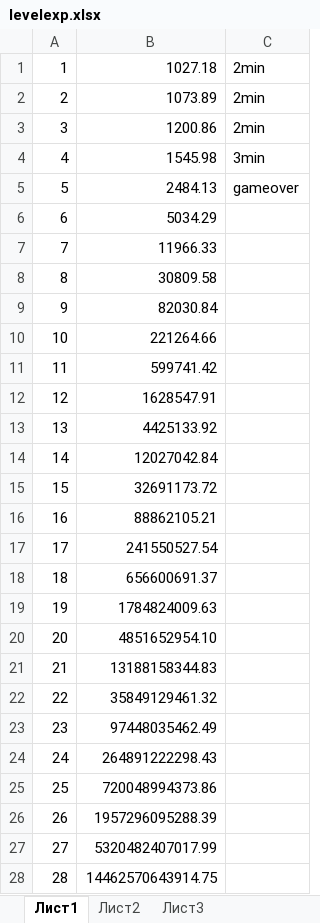
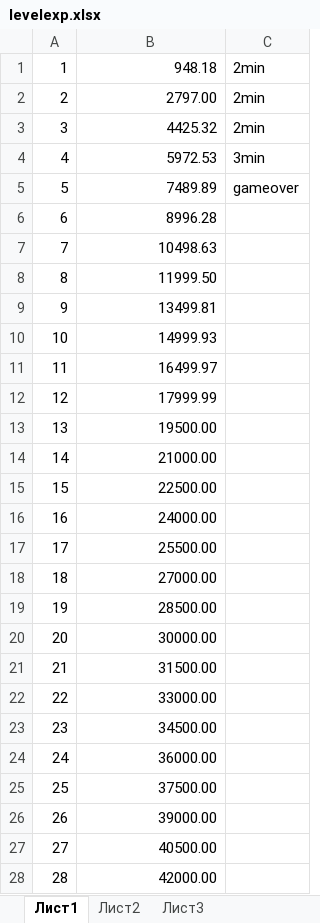
Before and after one commit to Sponglee/360, an Excel workbook: Assets/levelexp.xlsx, sheet Лист1, drawn as a sheet; only a part is shown; values as stored, in another font and other column widths than the file's, no borders; the diff covers the shown part only; the diff names each change by its address in the sheet, - before the commit and + after, or states it on an @@ line.

```diff
--- a/Assets/levelexp.xlsx (sheet Лист1)
+++ b/Assets/levelexp.xlsx (sheet Лист1)
-B1: 1027.18
+B1: 948.18
-B2: 1073.89
+B2: 2797.00
-B3: 1200.86
+B3: 4425.32
-B4: 1545.98
+B4: 5972.53
-B5: 2484.13
+B5: 7489.89
-B6: 5034.29
+B6: 8996.28
-B7: 11966.33
+B7: 10498.63
-B8: 30809.58
+B8: 11999.50
-B9: 82030.84
+B9: 13499.81
-B10: 221264.66
+B10: 14999.93
-B11: 599741.42
+B11: 16499.97
-B12: 1628547.91
+B12: 17999.99
-B13: 4425133.92
+B13: 19500.00
-B14: 12027042.84
+B14: 21000.00
-B15: 32691173.72
+B15: 22500.00
-B16: 88862105.21
+B16: 24000.00
-B17: 241550527.54
+B17: 25500.00
-B18: 656600691.37
+B18: 27000.00
-B19: 1784824009.63
+B19: 28500.00
-B20: 4851652954.10
+B20: 30000.00
-B21: 13188158344.83
+B21: 31500.00
-B22: 35849129461.32
+B22: 33000.00
-B23: 97448035462.49
+B23: 34500.00
-B24: 264891222298.43
+B24: 36000.00
-B25: 720048994373.86
+B25: 37500.00
-B26: 1957296095288.39
+B26: 39000.00
-B27: 5320482407017.99
+B27: 40500.00
-B28: 14462570643914.75
+B28: 42000.00
```
Also changed, not shown: 2 added rows and 2 edited cells elsewhere in this sheet, 8 other files.
